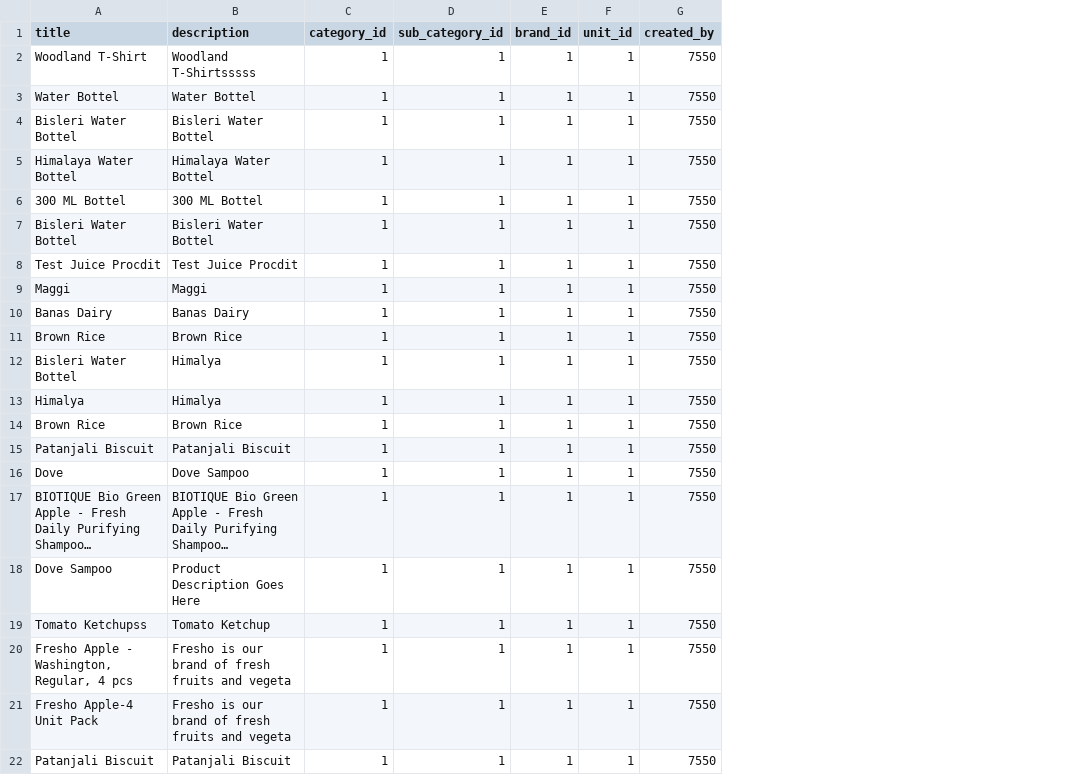
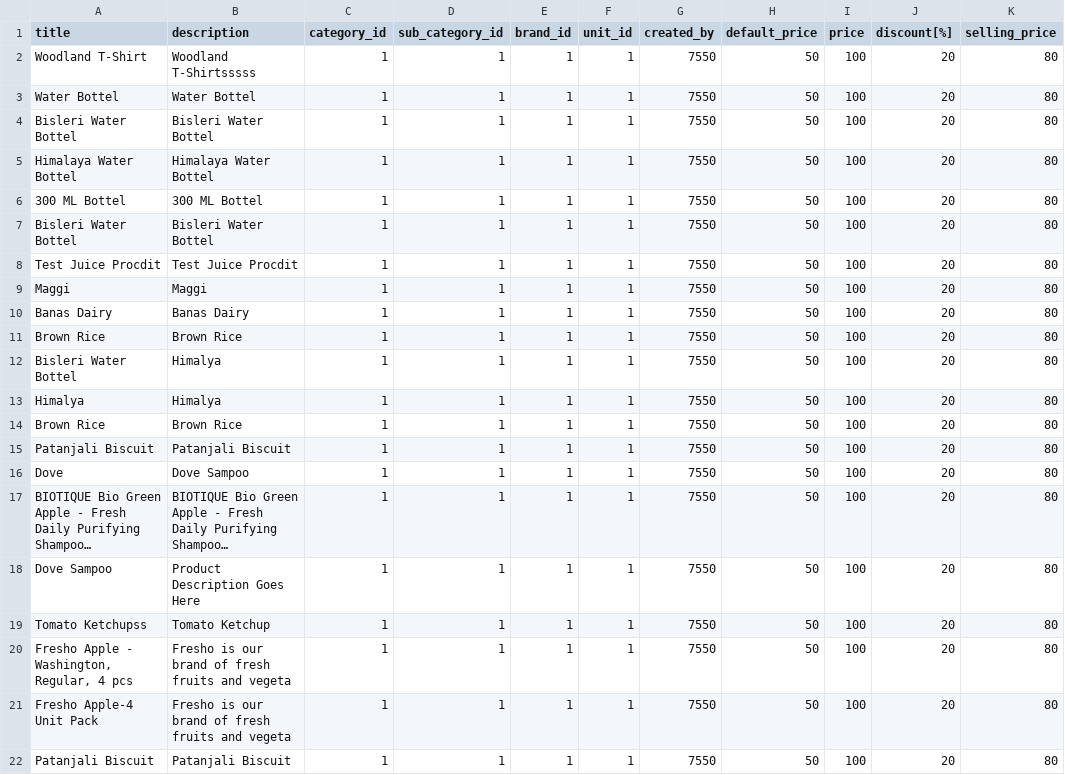
Before and after one commit to pradeep4uhere/go4store, a CSV file: public/files/product_import/so_products.csv, drawn as a sheet; long unchanged cells end in …; the diff names each change by its address in the sheet, - before the commit and + after, or states it on an @@ line.

Commit message:
Product Import Update

```diff
--- a/public/files/product_import/so_products.csv
+++ b/public/files/product_import/so_products.csv
+column H (default_price), rows 2-22: all 50
+column I (price), rows 2-22: all 100
+column J (discount[%]), rows 2-22: all 20
+column K (selling_price), rows 2-22: all 80
```
Also changed, not shown: 1 other file.
